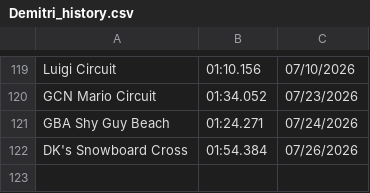
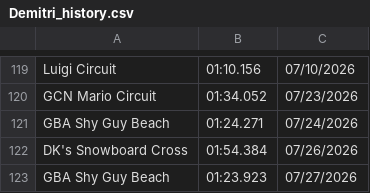
Before and after one commit to PatrickMarinich/Kartnite_Stats, a CSV file: time_trials/player_data/non_shortcut/Demitri_history.csv, drawn as a sheet; only a part is shown, gaps mark what is left out; the diff names each change by its address in the sheet, - before the commit and + after, or states it on an @@ line.

Commit message:
Update Player TT Times

```diff
--- a/time_trials/player_data/non_shortcut/Demitri_history.csv
+++ b/time_trials/player_data/non_shortcut/Demitri_history.csv
+row 123: GBA Shy Guy Beach | 01:23.923 | 07/27/2026
```
Also changed, not shown: time_trials/player_data/non_shortcut/Demitri.csv, time_trials/player_data/shortcut/Demitri.csv, 1 other file.
